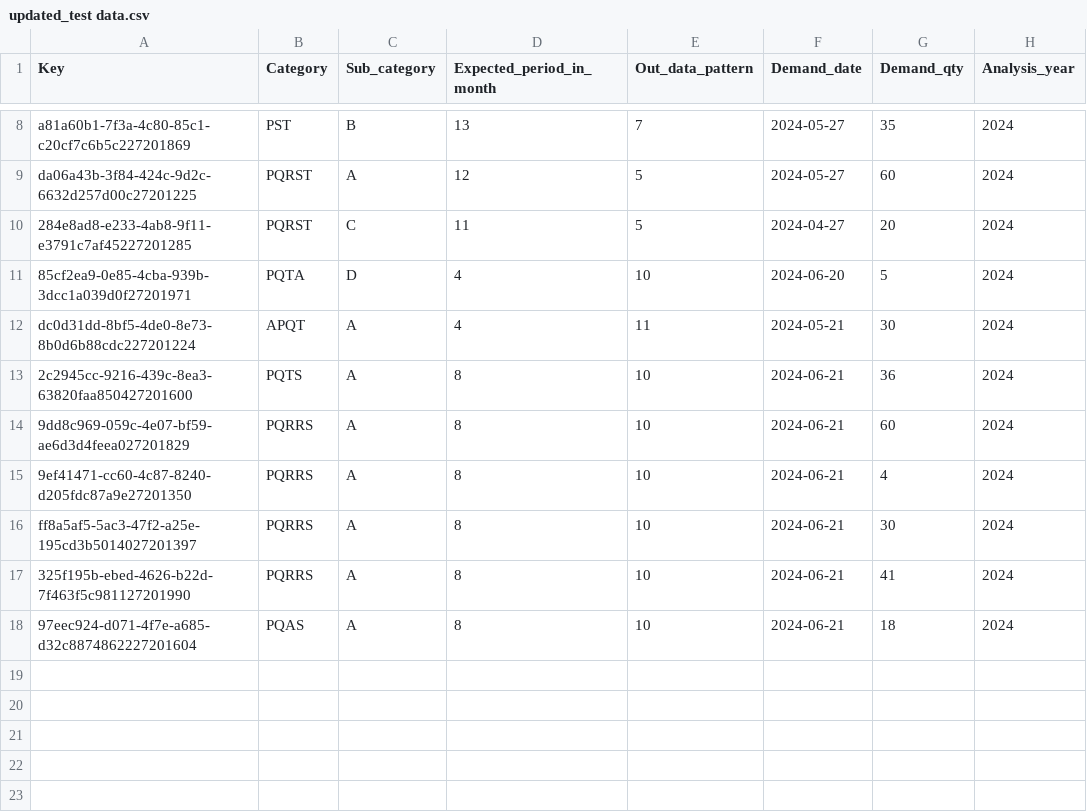
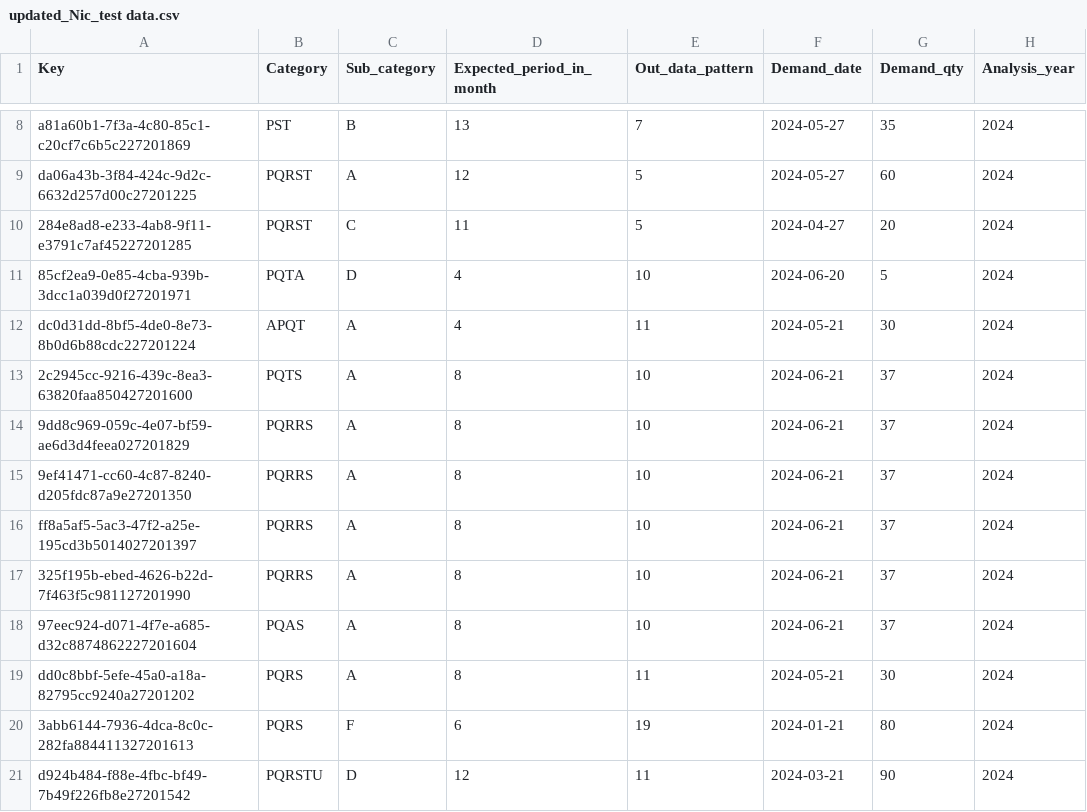
Before and after one commit to abhradip-saha/predictive-analysis-tool, a CSV file: ARIMA Model/updated_Nic_test data.csv (was ARIMA Model/updated_test data.csv), drawn as a sheet; only a part is shown, gaps mark what is left out.

```diff
--- a/ARIMA Model/updated_test data.csv
+++ b/ARIMA Model/updated_Nic_test data.csv
@@ -12,7 +12,10 @@ da06a43b-3f84-424c-9d2c-6632d257d00c27201225,PQRST,A,12,5,2024-05-27,60,2024
 dc0d31dd-8bf5-4de0-8e73-8b0d6b88cdc227201224,APQT,A,4,11,2024-05-21,30,2024
-2c2945cc-9216-439c-8ea3-63820faa850427201600,PQTS,A,8,10,2024-06-21,36,2024
-9dd8c969-059c-4e07-bf59-ae6d3d4feea027201829,PQRRS,A,8,10,2024-06-21,60,2024
-9ef41471-cc60-4c87-8240-d205fdc87a9e27201350,PQRRS,A,8,10,2024-06-21,4,2024
-ff8a5af5-5ac3-47f2-a25e-195cd3b5014027201397,PQRRS,A,8,10,2024-06-21,30,2024
-325f195b-ebed-4626-b22d-7f463f5c981127201990,PQRRS,A,8,10,2024-06-21,41,2024
-97eec924-d071-4f7e-a685-d32c8874862227201604,PQAS,A,8,10,2024-06-21,18,2024
+2c2945cc-9216-439c-8ea3-63820faa850427201600,PQTS,A,8,10,2024-06-21,37,2024
+9dd8c969-059c-4e07-bf59-ae6d3d4feea027201829,PQRRS,A,8,10,2024-06-21,37,2024
+9ef41471-cc60-4c87-8240-d205fdc87a9e27201350,PQRRS,A,8,10,2024-06-21,37,2024
+ff8a5af5-5ac3-47f2-a25e-195cd3b5014027201397,PQRRS,A,8,10,2024-06-21,37,2024
+325f195b-ebed-4626-b22d-7f463f5c981127201990,PQRRS,A,8,10,2024-06-21,37,2024
+97eec924-d071-4f7e-a685-d32c8874862227201604,PQAS,A,8,10,2024-06-21,37,2024
+dd0c8bbf-5efe-45a0-a18a-82795cc9240a27201202,PQRS,A,8,11,2024-05-21,30,2024
+3abb6144-7936-4dca-8c0c-282fa884411327201613,PQRS,F,6,19,2024-01-21,80,2024
+d924b484-f88e-4fbc-bf49-7b49f226fb8e27201542,PQRSTU,D,12,11,2024-03-21,90,2024
```
Also changed, not shown: 25 other files.
